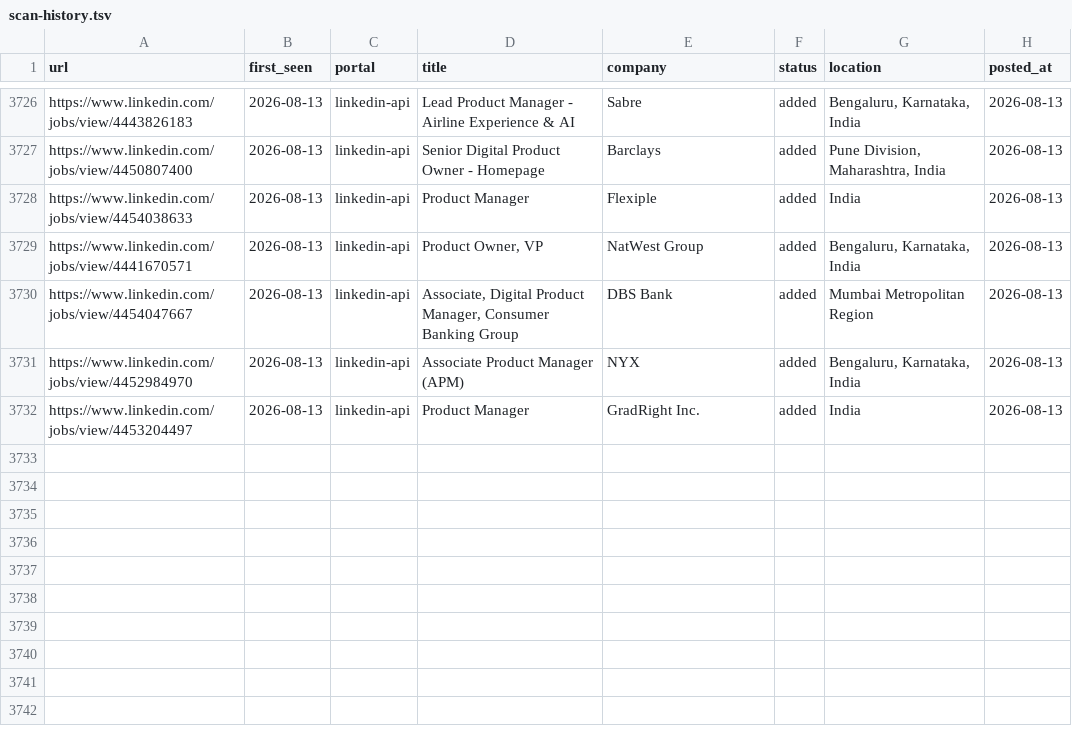
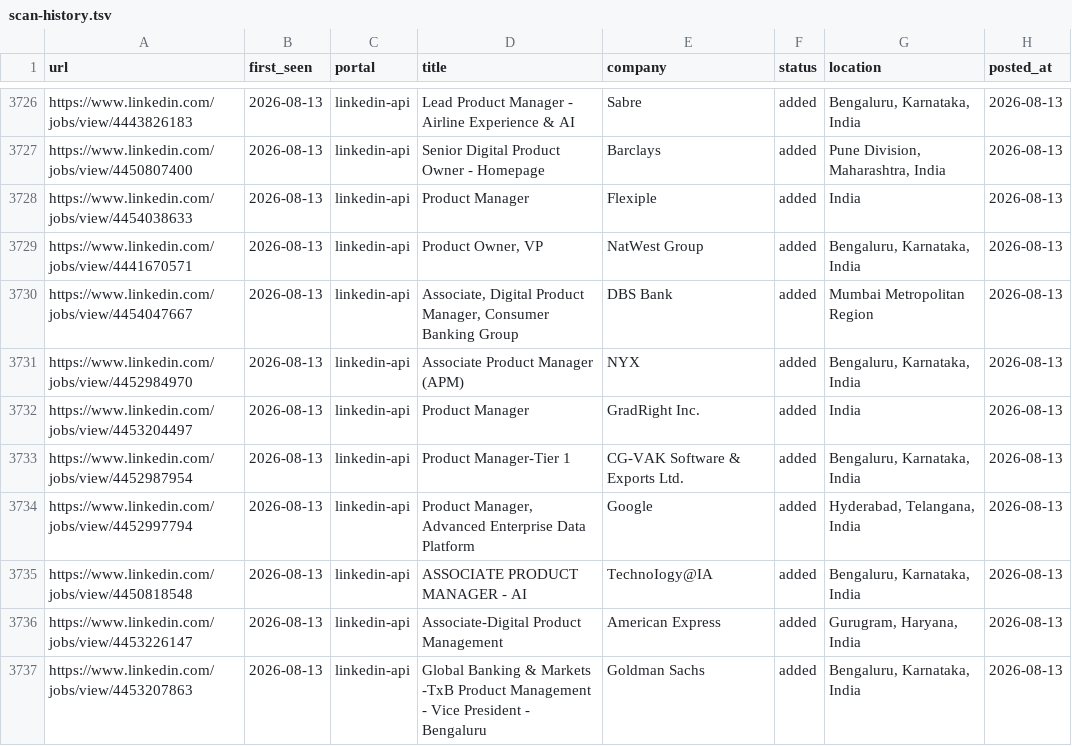
Before and after one commit to Meher1712/career-ops, a TSV file: data/scan-history.tsv, drawn as a sheet; only a part is shown, gaps mark what is left out; the diff names each change by its address in the sheet, - before the commit and + after, or states it on an @@ line.

Commit message:
scan: 2026-08-13 — 5 new jobs

```diff
--- a/data/scan-history.tsv
+++ b/data/scan-history.tsv
+row 3733: https://www.linkedin.com/jobs/view/4452987954 | 2026-08-13 | linkedin-api | Product Manager-Tier 1 | CG-VAK Software & Exports Ltd. | added | Bengaluru, Karnataka, India | 2026-08-13
+row 3734: https://www.linkedin.com/jobs/view/4452997794 | 2026-08-13 | linkedin-api | Product Manager, Advanced Enterprise Data Platform | Google | added | Hyderabad, Telangana, India | 2026-08-13
+row 3735: https://www.linkedin.com/jobs/view/4450818548 | 2026-08-13 | linkedin-api | ASSOCIATE PRODUCT MANAGER - AI | TechnoIogy@IA | added | Bengaluru, Karnataka, India | 2026-08-13
+row 3736: https://www.linkedin.com/jobs/view/4453226147 | 2026-08-13 | linkedin-api | Associate-Digital Product Management | American Express | added | Gurugram, Haryana, India | 2026-08-13
+row 3737: https://www.linkedin.com/jobs/view/4453207863 | 2026-08-13 | linkedin-api | Global Banking & Markets -TxB Product Management - Vice President - Bengaluru | Goldman Sachs | added | Bengaluru, Karnataka, India | 2026-08-13
```
Also changed, not shown: 1 other file.
